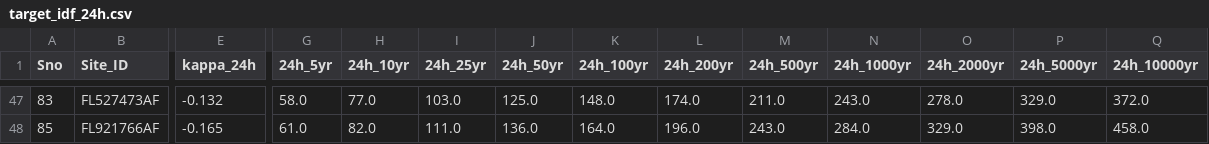
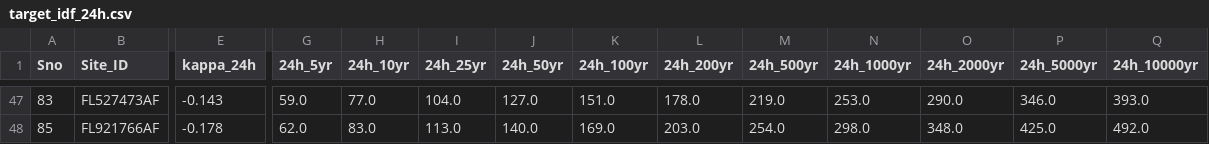
Before and after one commit to mojikone/Hydrology-Report, a CSV file: data/target_idf_24h.csv, drawn as a sheet; only a part is shown, gaps mark what is left out; the diff covers the shown part only; the diff names each change by its address in the sheet, - before the commit and + after, or states it on an @@ line.

```diff
--- a/data/target_idf_24h.csv
+++ b/data/target_idf_24h.csv
-E47 (kappa_24h): -0.132
+E47 (kappa_24h): -0.143
-G47 (24h_5yr): 58.0
+G47 (24h_5yr): 59.0
-I47 (24h_25yr): 103.0
+I47 (24h_25yr): 104.0
-J47 (24h_50yr): 125.0
+J47 (24h_50yr): 127.0
-K47 (24h_100yr): 148.0
+K47 (24h_100yr): 151.0
-L47 (24h_200yr): 174.0
+L47 (24h_200yr): 178.0
-M47 (24h_500yr): 211.0
+M47 (24h_500yr): 219.0
-N47 (24h_1000yr): 243.0
+N47 (24h_1000yr): 253.0
-O47 (24h_2000yr): 278.0
+O47 (24h_2000yr): 290.0
-P47 (24h_5000yr): 329.0
+P47 (24h_5000yr): 346.0
-Q47 (24h_10000yr): 372.0
+Q47 (24h_10000yr): 393.0
-E48 (kappa_24h): -0.165
+E48 (kappa_24h): -0.178
-G48 (24h_5yr): 61.0
+G48 (24h_5yr): 62.0
-H48 (24h_10yr): 82.0
+H48 (24h_10yr): 83.0
-I48 (24h_25yr): 111.0
+I48 (24h_25yr): 113.0
-J48 (24h_50yr): 136.0
+J48 (24h_50yr): 140.0
-K48 (24h_100yr): 164.0
+K48 (24h_100yr): 169.0
-L48 (24h_200yr): 196.0
+L48 (24h_200yr): 203.0
-M48 (24h_500yr): 243.0
+M48 (24h_500yr): 254.0
-N48 (24h_1000yr): 284.0
+N48 (24h_1000yr): 298.0
-O48 (24h_2000yr): 329.0
+O48 (24h_2000yr): 348.0
-P48 (24h_5000yr): 398.0
+P48 (24h_5000yr): 425.0
-Q48 (24h_10000yr): 458.0
+Q48 (24h_10000yr): 492.0
```
Also changed, not shown: 66 edited cells elsewhere in this file, data/catchment_compare_fm.csv, data/catchment_idf.csv, 12 other files.
